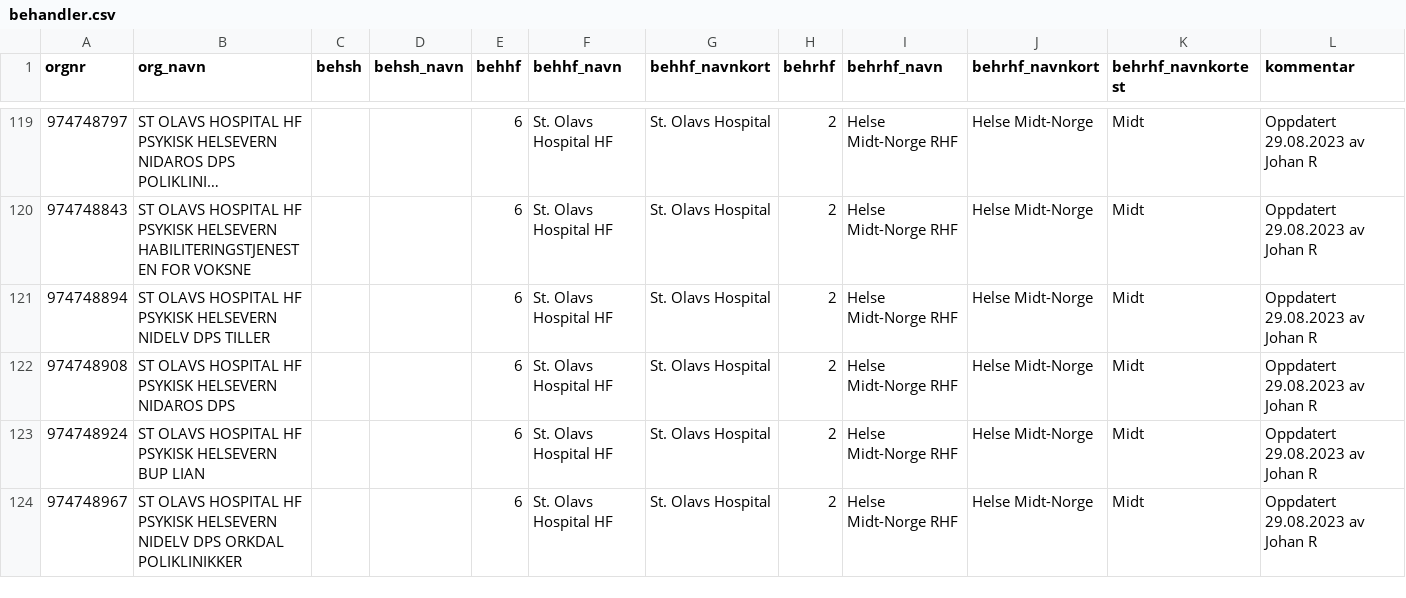
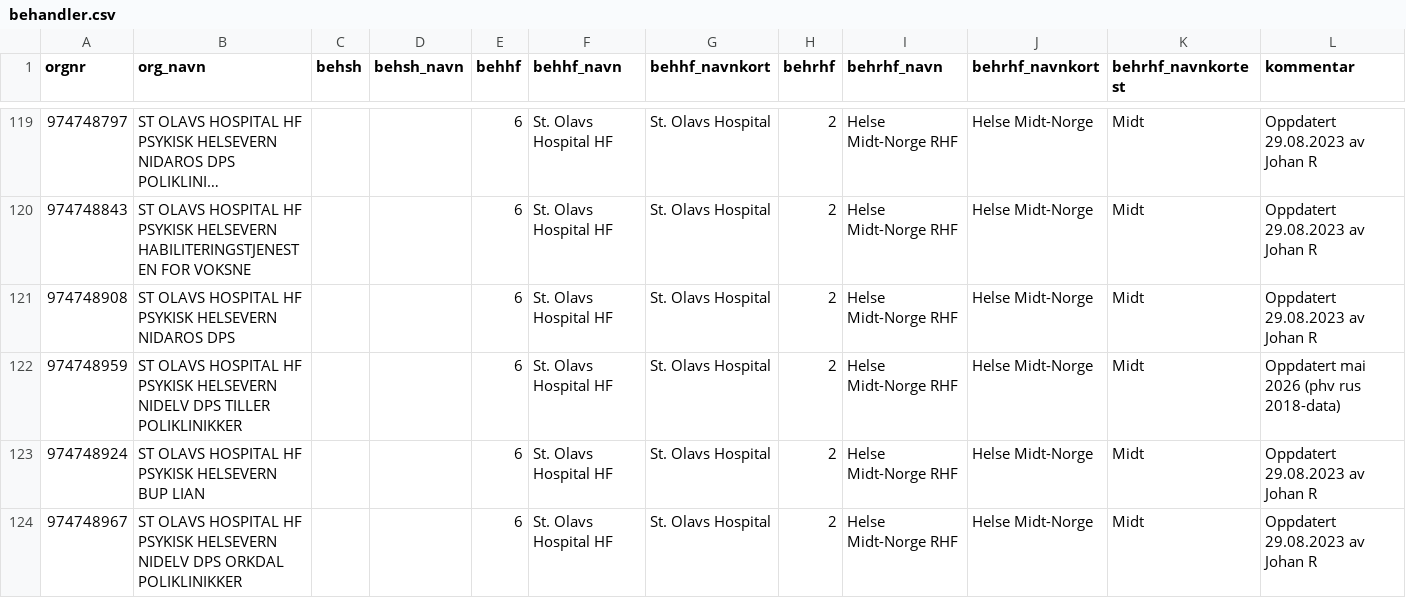
Before and after one commit to SKDE-Analyse/sas_codes, a CSV file: formater/behandler.csv, drawn as a sheet; only a part is shown, gaps mark what is left out; long unchanged cells end in …; removed rows and columns are numbered as before the commit, all else as after; the diff names each change by its address in the sheet, - before the commit and + after, or states it on an @@ line.

Commit message:
nytt orgnr i behandler.csv-fiil

```diff
--- a/formater/behandler.csv
+++ b/formater/behandler.csv
-row 121: 974748894 | ST OLAVS HOSPITAL HF PSYKISK HELSEVERN NIDELV DPS TILLER |  |  | 6 | St. Olavs Hospital HF | St. Olavs Hospital | 2 | Helse Midt-Norge RHF | Helse Midt-Norge | Midt | Oppdatert 29.08.2023 av Johan R
+row 122: 974748959 | ST OLAVS HOSPITAL HF PSYKISK HELSEVERN NIDELV DPS TILLER POLIKLINIKKER |  |  | 6 | St. Olavs Hospital HF | St. Olavs Hospital | 2 | Helse Midt-Norge RHF | Helse Midt-Norge | Midt | Oppdatert mai 2026 (phv rus 2018-data)
```
